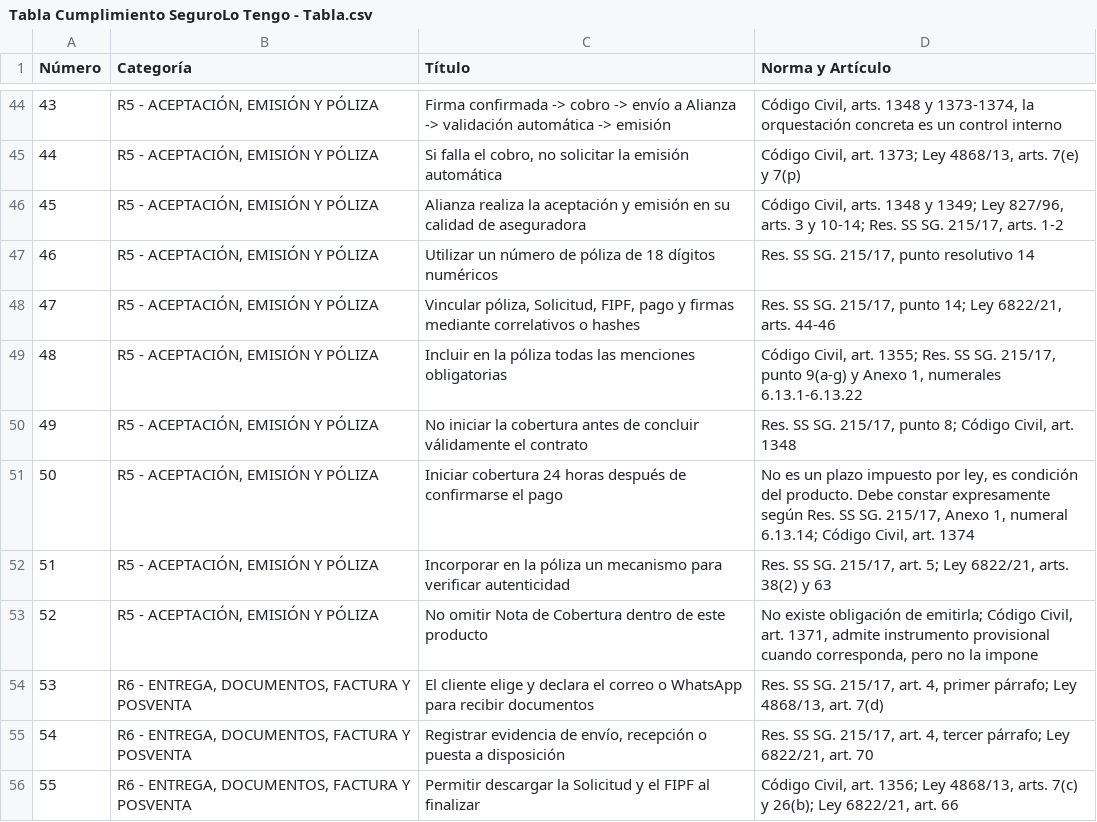
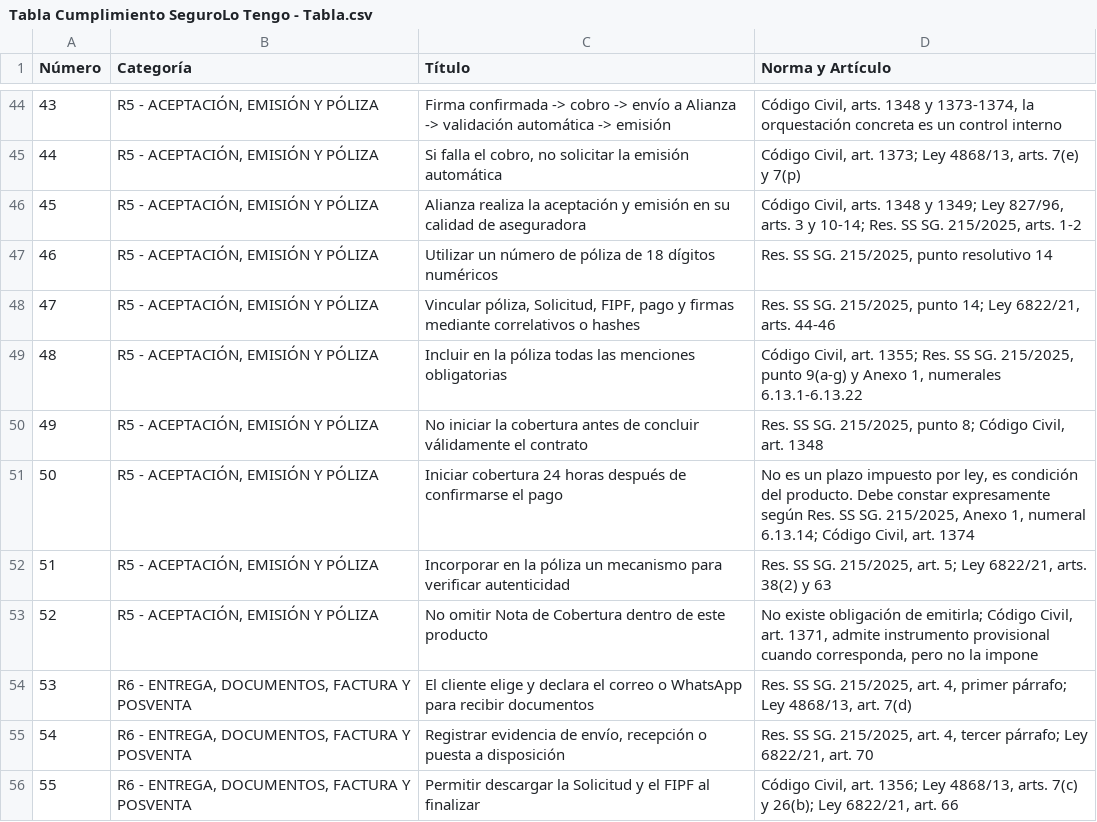
Before and after one commit to segurolotengopy/SeguroLoTengoDemo, a CSV file: docs/Tabla Cumplimiento SeguroLo Tengo - Tabla.csv, drawn as a sheet; only a part is shown, gaps mark what is left out; the diff covers the shown part only.

```diff
--- a/docs/Tabla Cumplimiento SeguroLo Tengo - Tabla.csv
+++ b/docs/Tabla Cumplimiento SeguroLo Tengo - Tabla.csv
@@ -45,12 +45,12 @@ Número,Categoría,Título,Norma y Artículo
 44,"R5 - ACEPTACIÓN, EMISIÓN Y PÓLIZA   ","Si falla el cobro, no solicitar la emisión automática   ","Código Civil, art. 1373; Ley 4868/13, arts. 7(e) y 7(p)   "
-45,"R5 - ACEPTACIÓN, EMISIÓN Y PÓLIZA   ",Alianza realiza la aceptación y emisión en su calidad de aseguradora   ,"Código Civil, arts. 1348 y 1349; Ley 827/96, arts. 3 y 10-14; Res. SS SG. 215/17, arts. 1-2   "
-46,"R5 - ACEPTACIÓN, EMISIÓN Y PÓLIZA   ",Utilizar un número de póliza de 18 dígitos numéricos   ,"Res. SS SG. 215/17, punto resolutivo 14   "
-47,"R5 - ACEPTACIÓN, EMISIÓN Y PÓLIZA   ","Vincular póliza, Solicitud, FIPF, pago y firmas mediante correlativos o hashes   ","Res. SS SG. 215/17, punto 14; Ley 6822/21, arts. 44-46   "
-48,"R5 - ACEPTACIÓN, EMISIÓN Y PÓLIZA   ",Incluir en la póliza todas las menciones obligatorias   ,"Código Civil, art. 1355; Res. SS SG. 215/17, punto 9(a-g) y Anexo 1, numerales 6.13.1-6.13.22   "
-49,"R5 - ACEPTACIÓN, EMISIÓN Y PÓLIZA   ",No iniciar la cobertura antes de concluir válidamente el contrato   ,"Res. SS SG. 215/17, punto 8; Código Civil, art. 1348   "
-50,"R5 - ACEPTACIÓN, EMISIÓN Y PÓLIZA   ",Iniciar cobertura 24 horas después de confirmarse el pago   ,"No es un plazo impuesto por ley, es condición del producto. Debe constar expresamente según Res. SS SG. 215/17, Anexo 1, numeral 6.13.14; Código Civil, art. 1374   "
-51,"R5 - ACEPTACIÓN, EMISIÓN Y PÓLIZA   ",Incorporar en la póliza un mecanismo para verificar autenticidad   ,"Res. SS SG. 215/17, art. 5; Ley 6822/21, arts. 38(2) y 63   "
+45,"R5 - ACEPTACIÓN, EMISIÓN Y PÓLIZA   ",Alianza realiza la aceptación y emisión en su calidad de aseguradora   ,"Código Civil, arts. 1348 y 1349; Ley 827/96, arts. 3 y 10-14; Res. SS SG. 215/2025, arts. 1-2   "
+46,"R5 - ACEPTACIÓN, EMISIÓN Y PÓLIZA   ",Utilizar un número de póliza de 18 dígitos numéricos   ,"Res. SS SG. 215/2025, punto resolutivo 14   "
+47,"R5 - ACEPTACIÓN, EMISIÓN Y PÓLIZA   ","Vincular póliza, Solicitud, FIPF, pago y firmas mediante correlativos o hashes   ","Res. SS SG. 215/2025, punto 14; Ley 6822/21, arts. 44-46   "
+48,"R5 - ACEPTACIÓN, EMISIÓN Y PÓLIZA   ",Incluir en la póliza todas las menciones obligatorias   ,"Código Civil, art. 1355; Res. SS SG. 215/2025, punto 9(a-g) y Anexo 1, numerales 6.13.1-6.13.22   "
+49,"R5 - ACEPTACIÓN, EMISIÓN Y PÓLIZA   ",No iniciar la cobertura antes de concluir válidamente el contrato   ,"Res. SS SG. 215/2025, punto 8; Código Civil, art. 1348   "
+50,"R5 - ACEPTACIÓN, EMISIÓN Y PÓLIZA   ",Iniciar cobertura 24 horas después de confirmarse el pago   ,"No es un plazo impuesto por ley, es condición del producto. Debe constar expresamente según Res. SS SG. 215/2025, Anexo 1, numeral 6.13.14; Código Civil, art. 1374   "
+51,"R5 - ACEPTACIÓN, EMISIÓN Y PÓLIZA   ",Incorporar en la póliza un mecanismo para verificar autenticidad   ,"Res. SS SG. 215/2025, art. 5; Ley 6822/21, arts. 38(2) y 63   "
 52,"R5 - ACEPTACIÓN, EMISIÓN Y PÓLIZA   ",No omitir Nota de Cobertura dentro de este producto   ,"No existe obligación de emitirla; Código Civil, art. 1371, admite instrumento provisional cuando corresponda, pero no la impone   "
-53,"R6 - ENTREGA, DOCUMENTOS, FACTURA Y POSVENTA   ",El cliente elige y declara el correo o WhatsApp para recibir documentos   ,"Res. SS SG. 215/17, art. 4, primer párrafo; Ley 4868/13, art. 7(d)   "
-54,"R6 - ENTREGA, DOCUMENTOS, FACTURA Y POSVENTA   ","Registrar evidencia de envío, recepción o puesta a disposición   ","Res. SS SG. 215/17, art. 4, tercer párrafo; Ley 6822/21, art. 70   "
+53,"R6 - ENTREGA, DOCUMENTOS, FACTURA Y POSVENTA   ",El cliente elige y declara el correo o WhatsApp para recibir documentos   ,"Res. SS SG. 215/2025, art. 4, primer párrafo; Ley 4868/13, art. 7(d)   "
+54,"R6 - ENTREGA, DOCUMENTOS, FACTURA Y POSVENTA   ","Registrar evidencia de envío, recepción o puesta a disposición   ","Res. SS SG. 215/2025, art. 4, tercer párrafo; Ley 6822/21, art. 70   "
 55,"R6 - ENTREGA, DOCUMENTOS, FACTURA Y POSVENTA   ",Permitir descargar la Solicitud y el FIPF al finalizar   ,"Código Civil, art. 1356; Ley 4868/13, arts. 7(c) y 26(b); Ley 6822/21, art. 66   "
```
Also changed, not shown: 26 edited cells elsewhere in this file, 22 other files.
